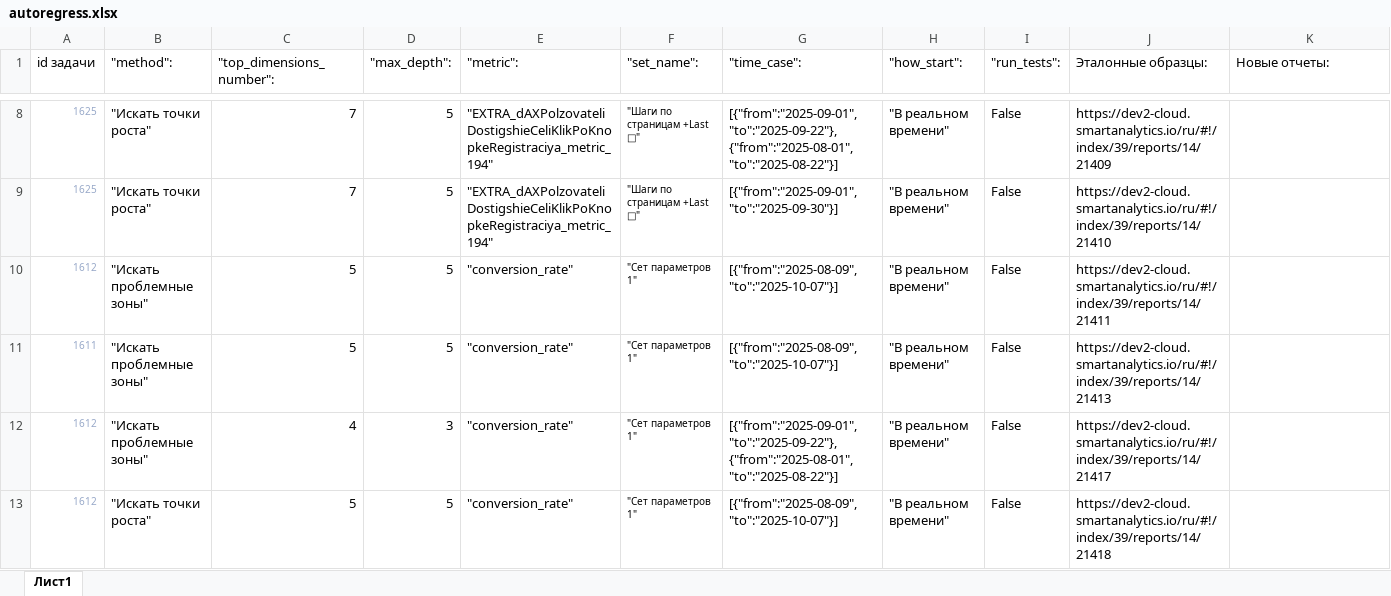
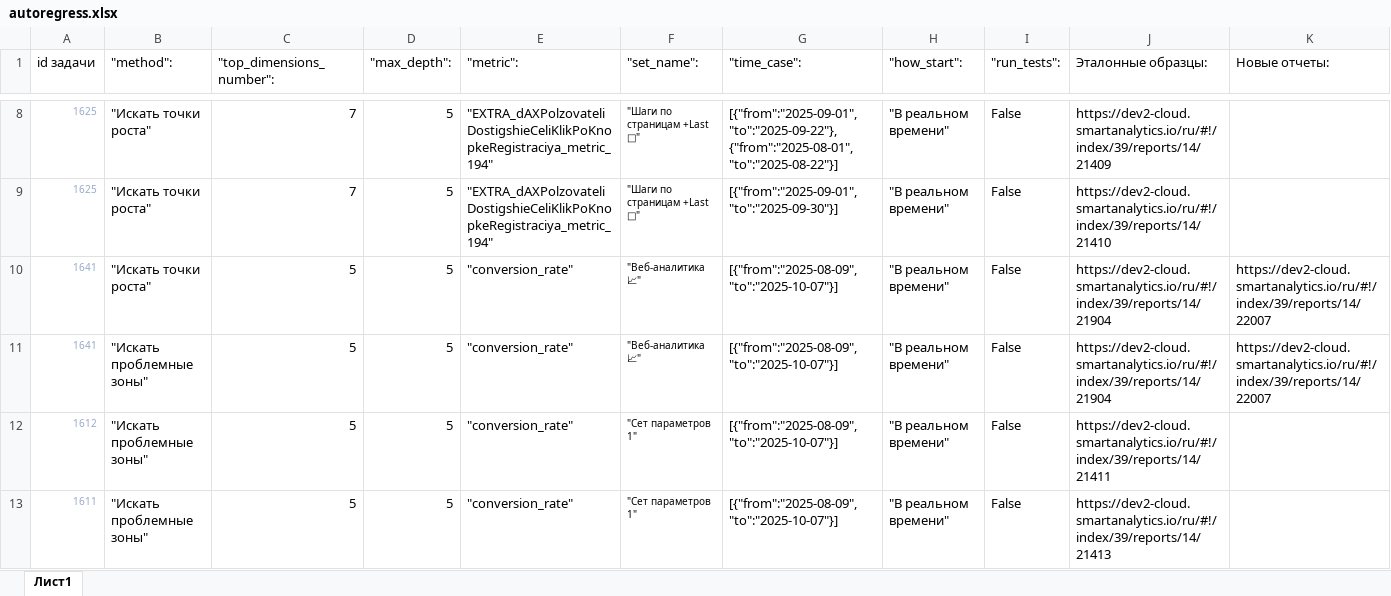
Before and after one commit to Vladimirtiiga/regresstests, an Excel workbook: autoregress.xlsx, sheet Лист1, drawn as a sheet; only a part is shown, gaps mark what is left out; the shorter side is filled out with more unchanged rows; values as stored, in another font and other column widths than the file's, no borders; rows hold the shown columns only; the diff names each change by its address in the sheet, - before the commit and + after, or states it on an @@ line.

```diff
--- a/autoregress.xlsx (sheet Лист1)
+++ b/autoregress.xlsx (sheet Лист1)
+row 10: 1641 | "Искать точки роста" | 5 | 5 | "conversion_rate" | "Веб-аналитика 📈" | [{"from":"2025-08-09","to":"2025-10-07"}] | "В реальном времени" | False | https://dev2-cloud.smartanalytics.io/ru/#!/index/39/reports/14/21904 | https://dev2-cloud.smartanalytics.io/ru/#!/index/39/reports/14/22007
+row 11: 1641 | "Искать проблемные зоны" | 5 | 5 | "conversion_rate" | "Веб-аналитика 📈" | [{"from":"2025-08-09","to":"2025-10-07"}] | "В реальном времени" | False | https://dev2-cloud.smartanalytics.io/ru/#!/index/39/reports/14/21904 | https://dev2-cloud.smartanalytics.io/ru/#!/index/39/reports/14/22007
```
Also changed, not shown: 2 other files.
